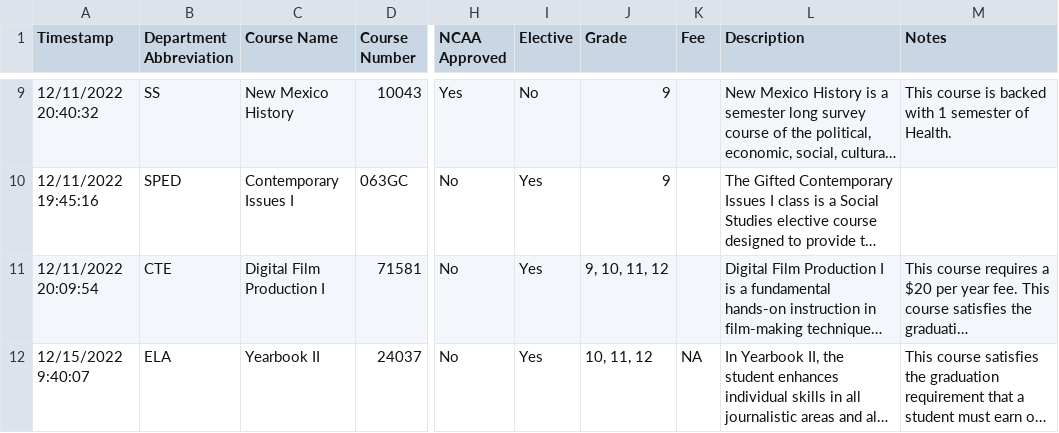
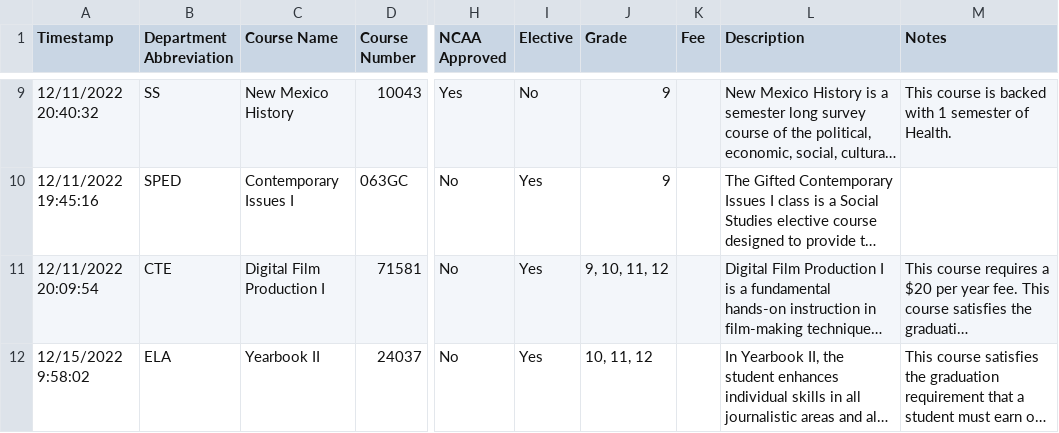
Before and after one commit to jono-openworld/vvhscatalog, a CSV file: course_catalog.csv, drawn as a sheet; only a part is shown, gaps mark what is left out; long unchanged cells end in …; the diff names each change by its address in the sheet, - before the commit and + after, or states it on an @@ line.

```diff
--- a/course_catalog.csv
+++ b/course_catalog.csv
-A12 (Timestamp): 12/15/2022 9:40:07
+A12 (Timestamp): 12/15/2022 9:58:02
-K12 (Fee): NA
+K12 (Fee): (empty)
```
Also changed, not shown: 2 other files.
